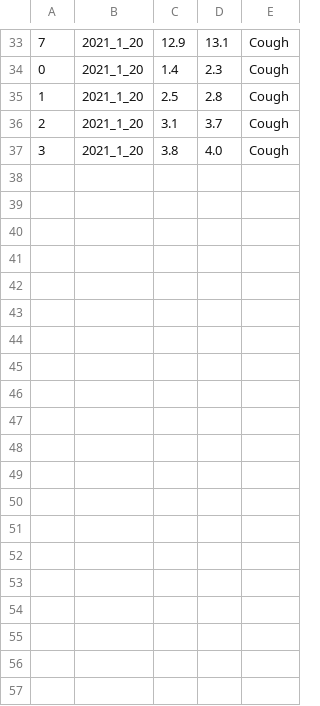
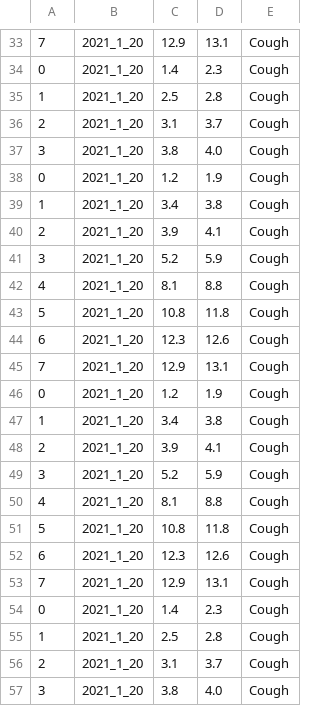
Before and after one commit to aascode/cough_demo, a CSV file: statistics.csv, drawn as a sheet; only a part is shown, gaps mark what is left out; the diff names each change by its address in the sheet, - before the commit and + after, or states it on an @@ line.

```diff
--- a/statistics.csv
+++ b/statistics.csv
+row 38: 0 | 2021_1_20 | 1.2 | 1.9 | Cough
+row 39: 1 | 2021_1_20 | 3.4 | 3.8 | Cough
+row 40: 2 | 2021_1_20 | 3.9 | 4.1 | Cough
+row 41: 3 | 2021_1_20 | 5.2 | 5.9 | Cough
+row 42: 4 | 2021_1_20 | 8.1 | 8.8 | Cough
+row 43: 5 | 2021_1_20 | 10.8 | 11.8 | Cough
+row 44: 6 | 2021_1_20 | 12.3 | 12.6 | Cough
+row 45: 7 | 2021_1_20 | 12.9 | 13.1 | Cough
+row 46: 0 | 2021_1_20 | 1.2 | 1.9 | Cough
+row 47: 1 | 2021_1_20 | 3.4 | 3.8 | Cough
+row 48: 2 | 2021_1_20 | 3.9 | 4.1 | Cough
+row 49: 3 | 2021_1_20 | 5.2 | 5.9 | Cough
+row 50: 4 | 2021_1_20 | 8.1 | 8.8 | Cough
+row 51: 5 | 2021_1_20 | 10.8 | 11.8 | Cough
+row 52: 6 | 2021_1_20 | 12.3 | 12.6 | Cough
+row 53: 7 | 2021_1_20 | 12.9 | 13.1 | Cough
+row 54: 0 | 2021_1_20 | 1.4 | 2.3 | Cough
+row 55: 1 | 2021_1_20 | 2.5 | 2.8 | Cough
+row 56: 2 | 2021_1_20 | 3.1 | 3.7 | Cough
+row 57: 3 | 2021_1_20 | 3.8 | 4.0 | Cough
```
Also changed, not shown: 2 other files.
